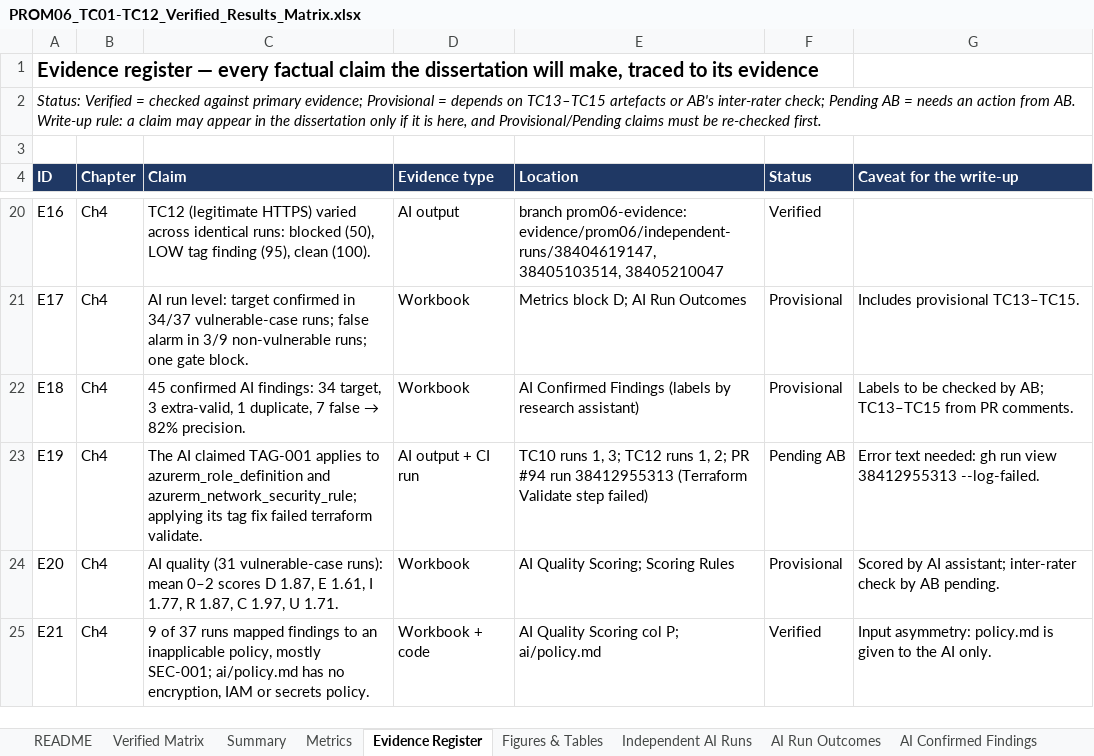
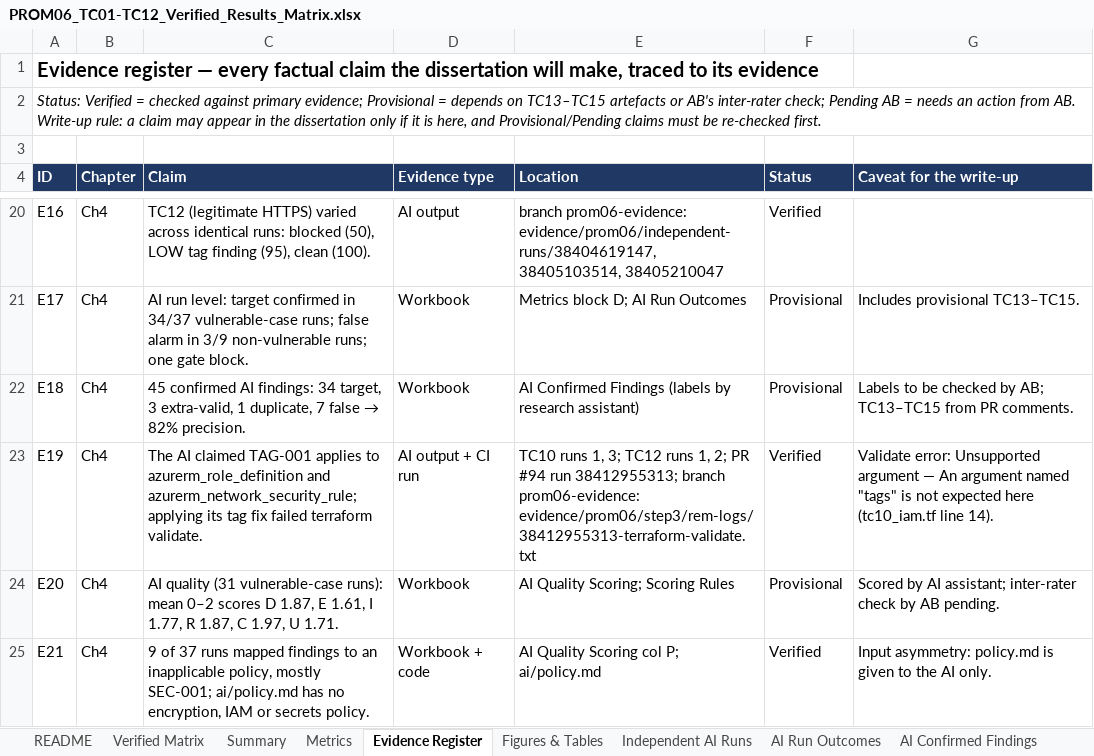
Before and after one commit to abdulwaheed384/ai-pr-review, an Excel workbook: evidence/prom06/PROM06_TC01-TC12_Verified_Results_Matrix.xlsx, sheet Evidence Register, drawn as a sheet; only a part is shown, gaps mark what is left out; values as stored, in another font and other column widths than the file's, no borders; charts and pictures and conditional formats not drawn; the diff names each change by its address in the sheet, - before the commit and + after, or states it on an @@ line.

```diff
--- a/evidence/prom06/PROM06_TC01-TC12_Verified_Results_Matrix.xlsx (sheet Evidence Register)
+++ b/evidence/prom06/PROM06_TC01-TC12_Verified_Results_Matrix.xlsx (sheet Evidence Register)
-E23 (Location): …#94 run 38412955313 (Terraform Validate step failed)
+E23 (Location): …#94 run 38412955313; branch prom06-evidence: evidence/prom06/step3/rem-logs/38412955313-terraform-validate.txt
-F23 (Status): Pending AB
+F23 (Status): Verified
-G23 (Caveat for the write-up): Error text needed: gh run view 38412955313 --log-failed.
+G23 (Caveat for the write-up): Validate error: Unsupported argument — An argument named "tags" is not expected here (tc10_iam.tf line 14).
```
Also changed, not shown: sheet Figures & Tables, sheet Remediation Validation, 3 other files.
